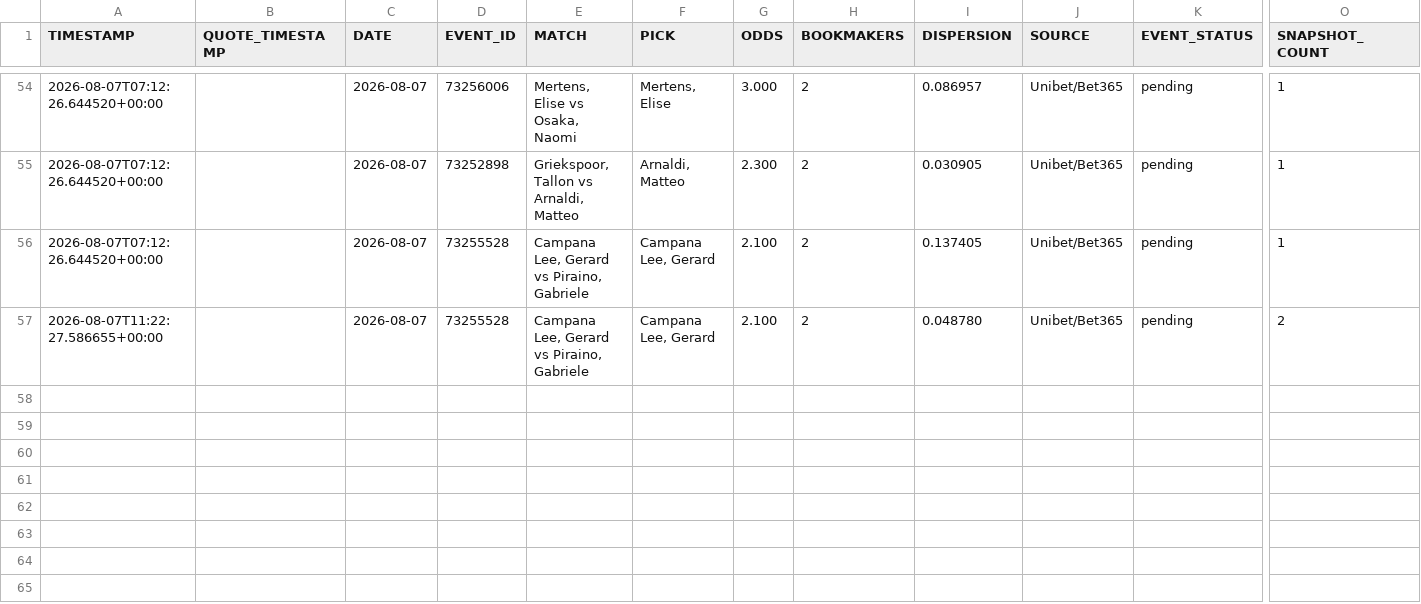
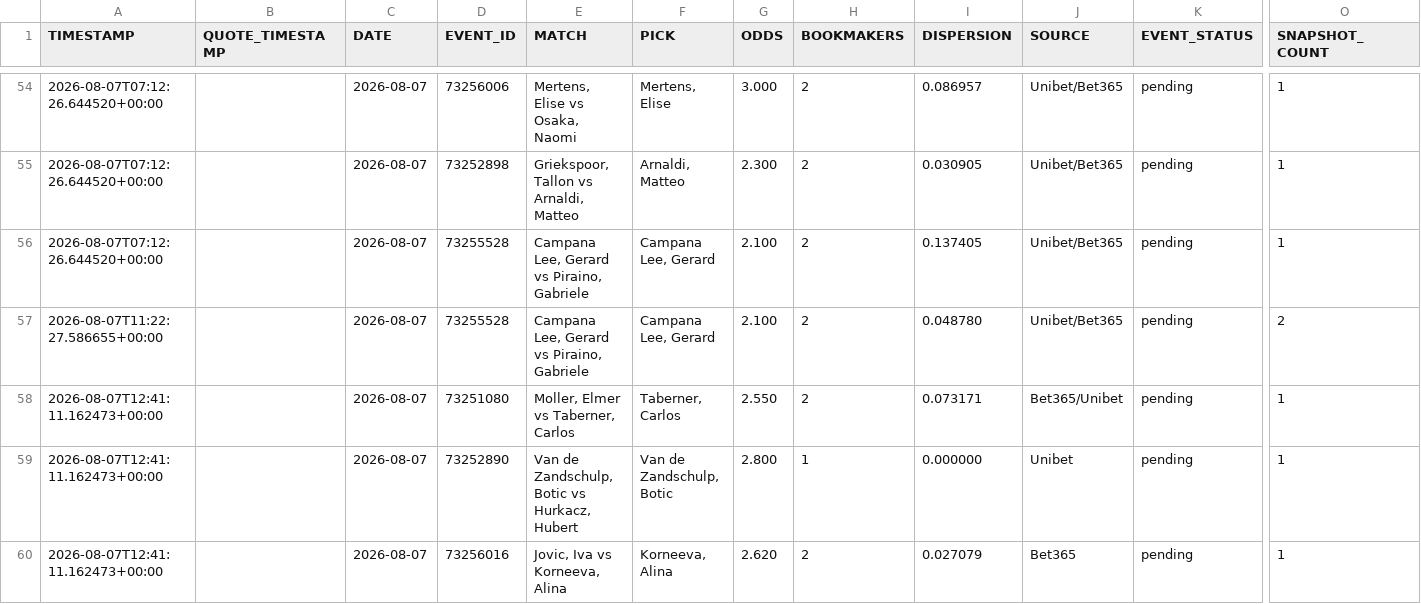
Before and after one commit to AguyfromaTown/betting, a CSV file: price-history.csv, drawn as a sheet; only a part is shown, gaps mark what is left out; rows hold the shown columns only; the diff names each change by its address in the sheet, - before the commit and + after, or states it on an @@ line.

```diff
--- a/price-history.csv
+++ b/price-history.csv
+row 58: 2026-08-07T12:41:11.162473+00:00 |  | 2026-08-07 | 73251080 | Moller, Elmer vs Taberner, Carlos | Taberner, Carlos | 2.550 | 2 | 0.073171 | Bet365/Unibet | pending | 1
+row 59: 2026-08-07T12:41:11.162473+00:00 |  | 2026-08-07 | 73252890 | Van de Zandschulp, Botic vs Hurkacz, Hubert | Van de Zandschulp, Botic | 2.800 | 1 | 0.000000 | Unibet | pending | 1
+row 60: 2026-08-07T12:41:11.162473+00:00 |  | 2026-08-07 | 73256016 | Jovic, Iva vs Korneeva, Alina | Korneeva, Alina | 2.620 | 2 | 0.027079 | Bet365 | pending | 1
```
Also changed, not shown: pending-bets.csv, predictions-log.csv, 16 other files.
